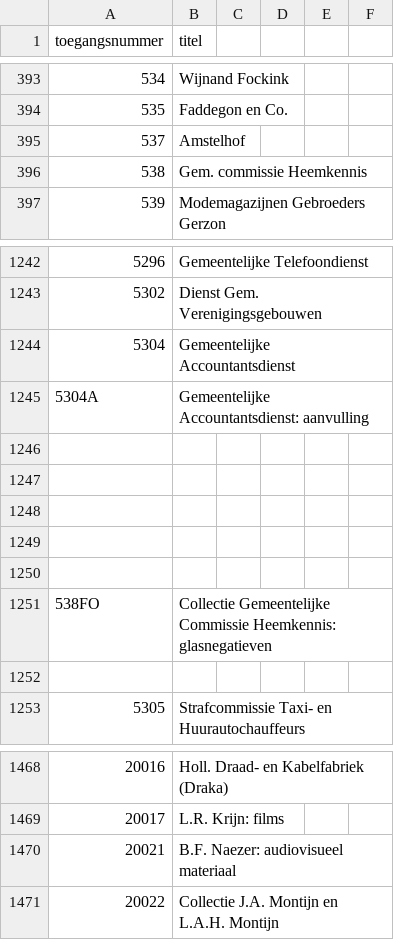
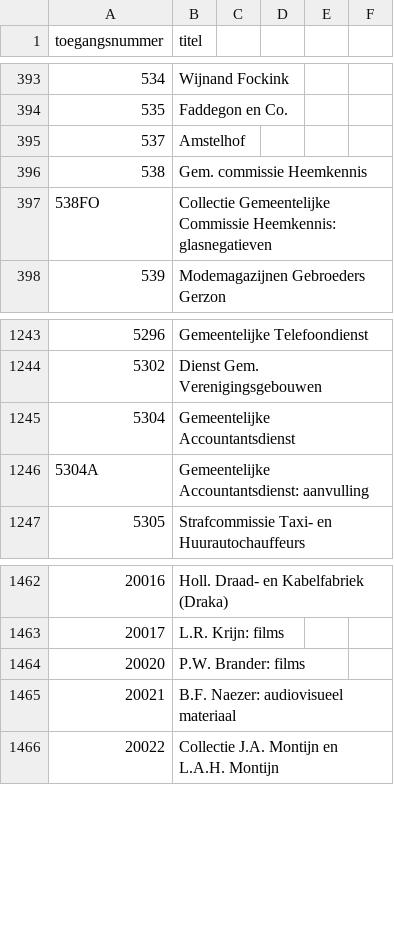
Before and after one commit to YorickDM/EtiketGenerator, a CSV file: ToegangenLijst.csv, drawn as a sheet; only a part is shown, gaps mark what is left out.

Commit message:
Update ToegangenLijst.csv

```diff
--- a/ToegangenLijst.csv
+++ b/ToegangenLijst.csv
@@ -396,2 +396,3 @@
 538,Gem. commissie Heemkennis
+538FO,Collectie Gemeentelijke Commissie Heemkennis: glasnegatieven
 539,Modemagazijnen Gebroeders Gerzon
@@ -1245,9 +1246,2 @@
 5304A,Gemeentelijke Accountantsdienst: aanvulling
-
-
-
-
-
-538FO,Collectie Gemeentelijke Commissie Heemkennis: glasnegatieven
-
 5305,Strafcommissie Taxi- en Huurautochauffeurs
@@ -1469,2 +1463,3 @@
 20017,L.R. Krijn: films
+20020,P.W. Brander: films
 20021,B.F. Naezer: audiovisueel materiaal
```
